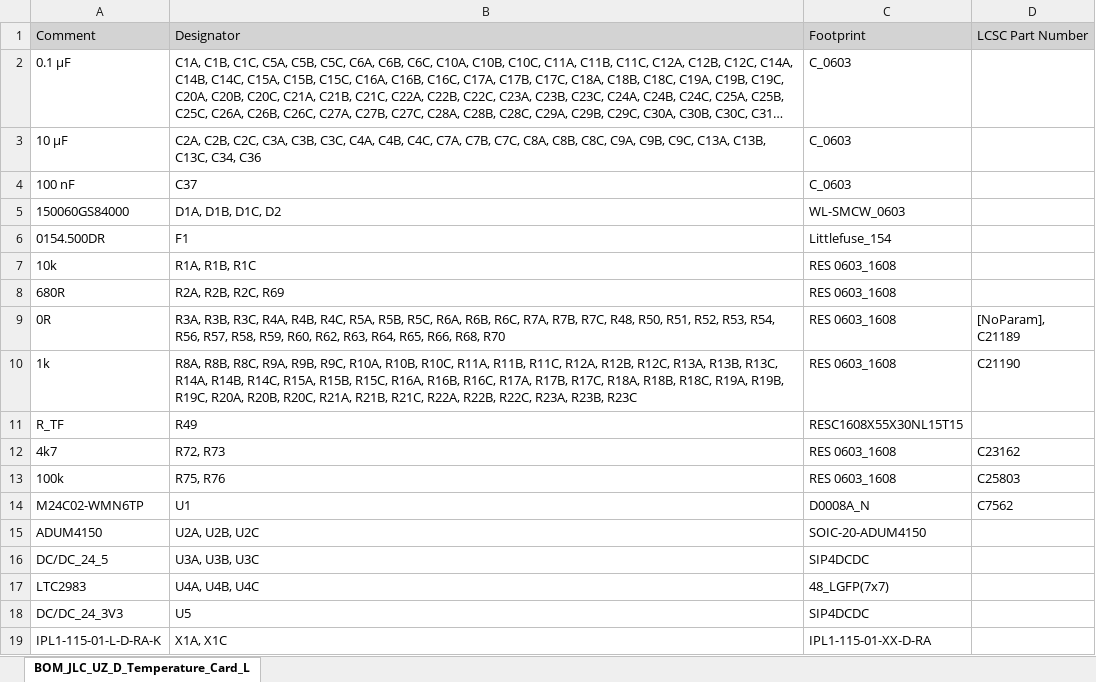
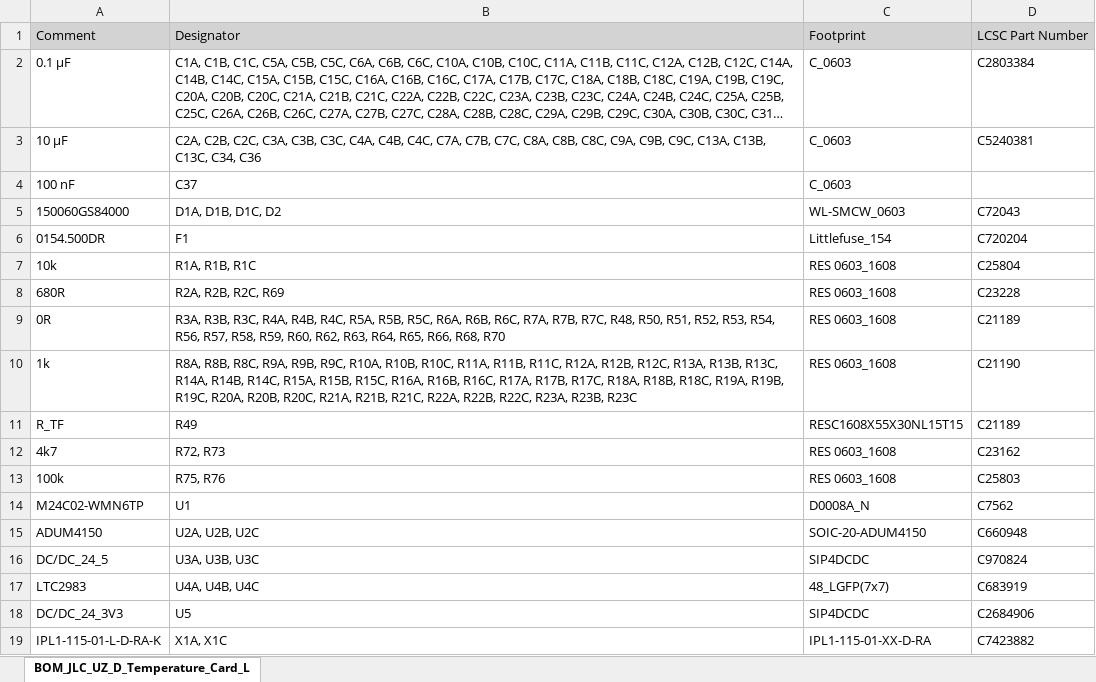
Before and after one commit to ultrazohm/uz_d_temperature, an Excel workbook: Altium_project/Project Outputs for UZ_D_Temperature_Card_LTC2983/Rev03/BOM_JLC/BOM_JLC_UZ_D_Temperature_Card_LTC2983_All_Thermocouple_Rev03.xlsx, sheet BOM_JLC_UZ_D_Temperature_Card_L, drawn as a sheet; long unchanged cells end in …; values as stored, in another font and other column widths than the file's, no borders; the diff names each change by its address in the sheet, - before the commit and + after, or states it on an @@ line.

Commit message:
added LCSC part numbers to JLC_BOM

```diff
--- a/Altium_project/Project Outputs for UZ_D_Temperature_Card_LTC2983/Rev03/BOM_JLC/BOM_JLC_UZ_D_Temperature_Card_LTC2983_All_Thermocouple_Rev03.xlsx (sheet BOM_JLC_UZ_D_Temperature_Card_L)
+++ b/Altium_project/Project Outputs for UZ_D_Temperature_Card_LTC2983/Rev03/BOM_JLC/BOM_JLC_UZ_D_Temperature_Card_LTC2983_All_Thermocouple_Rev03.xlsx (sheet BOM_JLC_UZ_D_Temperature_Card_L)
-D2: (empty)
+D2: C2803384
-D3: (empty)
+D3: C5240381
-D5: (empty)
+D5: C72043
-D6: (empty)
+D6: C720204
-D7: (empty)
+D7: C25804
-D8: (empty)
+D8: C23228
-D9: [NoParam], C21189
+D9: C21189
-D11: (empty)
+D11: C21189
-D15: (empty)
+D15: C660948
-D16: (empty)
+D16: C970824
-D17: (empty)
+D17: C683919
-D18: (empty)
+D18: C2684906
-D19: (empty)
+D19: C7423882
```
